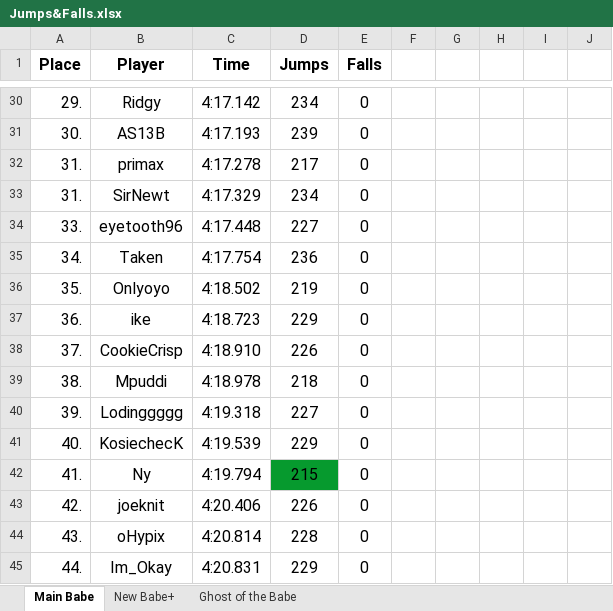
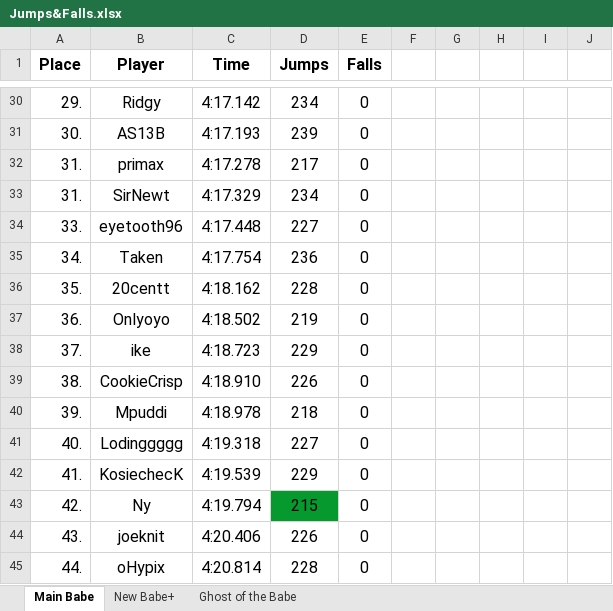
Before and after one commit to Rifre1/Jump-King-Statistics, an Excel workbook: Top100 Jumps&Falls/Jumps&Falls.xlsx, sheet Main Babe, drawn as a sheet; only a part is shown, gaps mark what is left out; values as stored, in another font and other column widths than the file's, no borders; the diff covers the shown part only; the diff names each change by its address in the sheet, - before the commit and + after, or states it on an @@ line.

```diff
--- a/Top100 Jumps&Falls/Jumps&Falls.xlsx (sheet Main Babe)
+++ b/Top100 Jumps&Falls/Jumps&Falls.xlsx (sheet Main Babe)
-B36 (Player): Onlyoyo
+B36 (Player): 20centt
-C36 (Time): 4:18.502
+C36 (Time): 4:18.162
-D36 (Jumps): 219
+D36 (Jumps): 228
-B37 (Player): ike
+B37 (Player): Onlyoyo
-C37 (Time): 4:18.723
+C37 (Time): 4:18.502
-D37 (Jumps): 229
+D37 (Jumps): 219
-B38 (Player): CookieCrisp
+B38 (Player): ike
-C38 (Time): 4:18.910
+C38 (Time): 4:18.723
-D38 (Jumps): 226
+D38 (Jumps): 229
-B39 (Player): Mpuddi
+B39 (Player): CookieCrisp
-C39 (Time): 4:18.978
+C39 (Time): 4:18.910
-D39 (Jumps): 218
+D39 (Jumps): 226
-B40 (Player): Lodinggggg
+B40 (Player): Mpuddi
-C40 (Time): 4:19.318
+C40 (Time): 4:18.978
-D40 (Jumps): 227
+D40 (Jumps): 218
-B41 (Player): KosiechecK
+B41 (Player): Lodinggggg
-C41 (Time): 4:19.539
+C41 (Time): 4:19.318
-D41 (Jumps): 229
+D41 (Jumps): 227
-B42 (Player): Ny
+B42 (Player): KosiechecK
-C42 (Time): 4:19.794
+C42 (Time): 4:19.539
-D42 (Jumps): 215
+D42 (Jumps): 229
-D42 fill: #069A2E
+D42 fill: none
-B43 (Player): joeknit
+B43 (Player): Ny
-C43 (Time): 4:20.406
+C43 (Time): 4:19.794
-D43 (Jumps): 226
+D43 (Jumps): 215
-D43 fill: none
+D43 fill: #069A2E
-B44 (Player): oHypix
+B44 (Player): joeknit
-C44 (Time): 4:20.814
+C44 (Time): 4:20.406
-D44 (Jumps): 228
+D44 (Jumps): 226
-B45 (Player): Im_Okay
+B45 (Player): oHypix
-C45 (Time): 4:20.831
+C45 (Time): 4:20.814
-D45 (Jumps): 229
+D45 (Jumps): 228
```
Also changed, not shown: 37 edited cells elsewhere in this sheet, sheet New Babe+, sheet Ghost of the Babe, 3 other files.
